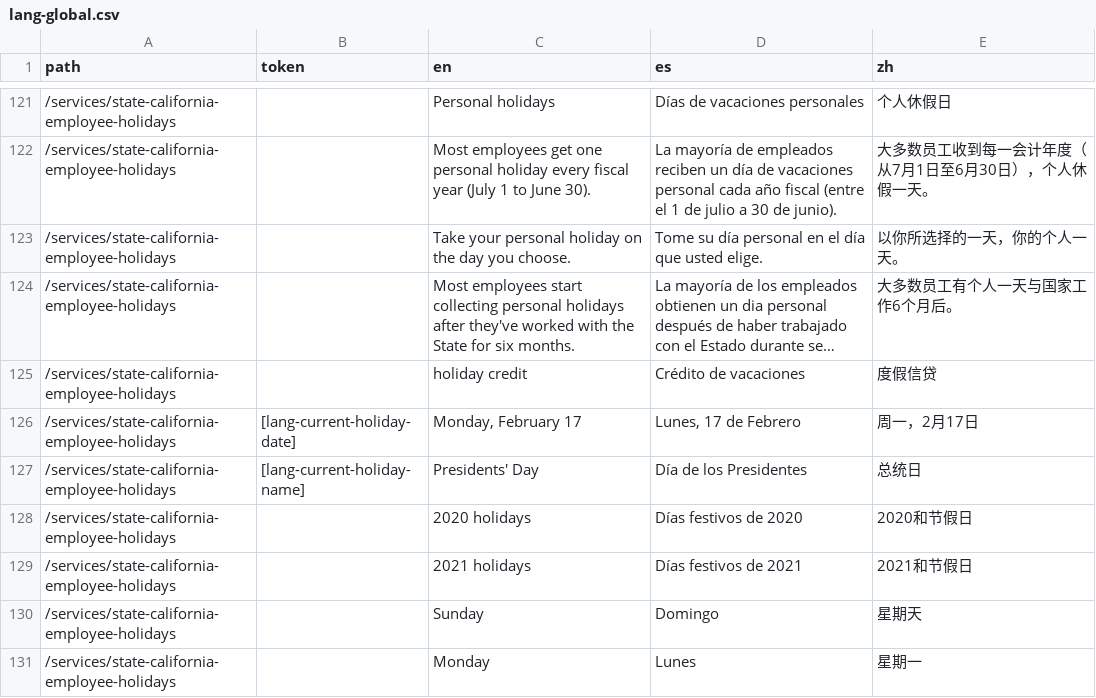
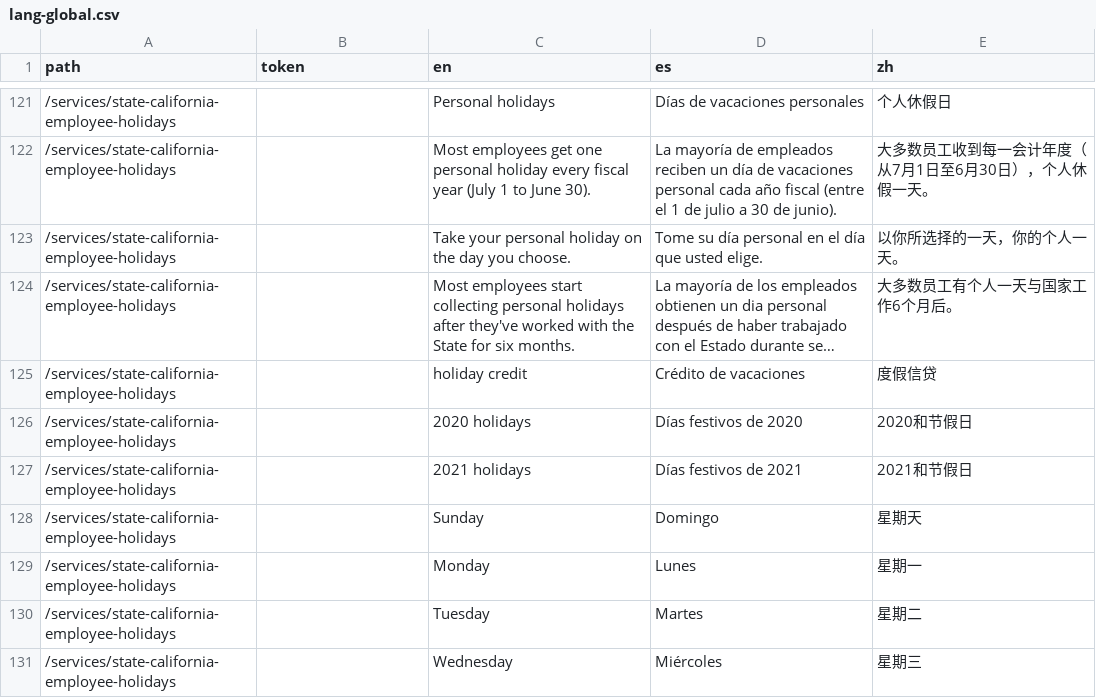
Before and after one commit to cagov/Alpha, a CSV file: src/lang-global.csv, drawn as a sheet; only a part is shown, gaps mark what is left out; the shorter side is filled out with more unchanged rows; long unchanged cells end in …; the diff names each change by its address in the sheet, - before the commit and + after, or states it on an @@ line.

```diff
--- a/src/lang-global.csv
+++ b/src/lang-global.csv
-row 126: /services/state-california-employee-holidays | [lang-current-holiday-date] | Monday, February 17 | Lunes, 17 de Febrero | 周一，2月17日
-row 127: /services/state-california-employee-holidays | [lang-current-holiday-name] | Presidents' Day | Día de los Presidentes | 总统日
```
Also changed, not shown: 1 other file.
